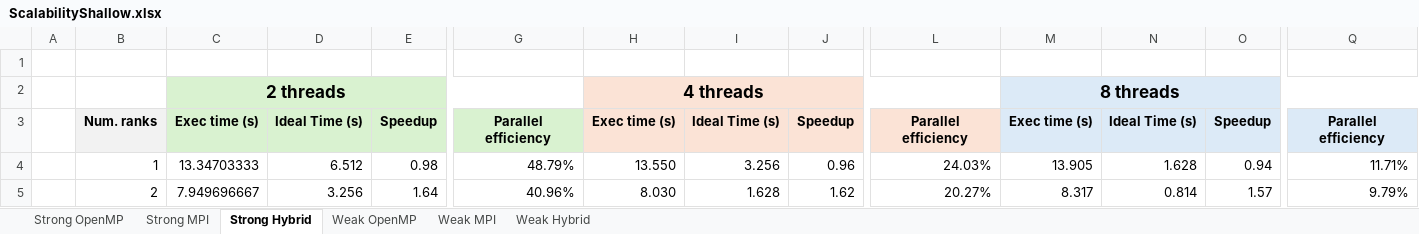
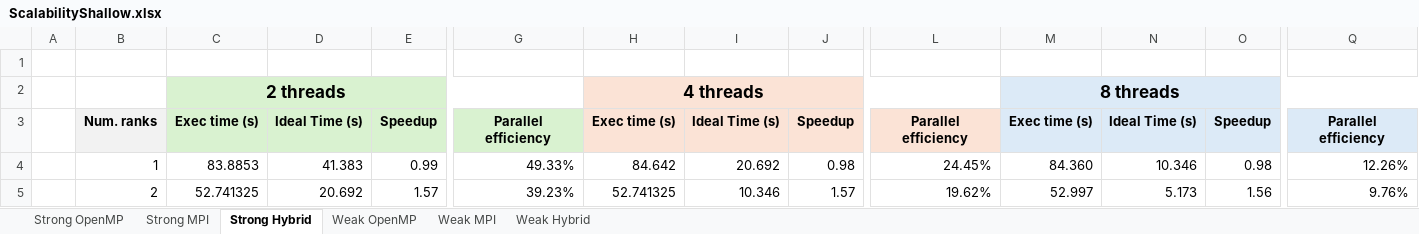
Before and after one commit to LeJzer03/Projet-HPC, an Excel workbook: Analyse .out/ScalabilityShallow.xlsx, sheet Strong Hybrid, drawn as a sheet; only a part is shown, gaps mark what is left out; values as stored, in another font and other column widths than the file's, no borders; charts and pictures not drawn; the diff covers the shown part only; the diff names each change by its address in the sheet, - before the commit and + after, or states it on an @@ line.

Commit message:
Strong scaling avec plus gros domaine

```diff
--- a/Analyse .out/ScalabilityShallow.xlsx (sheet Strong Hybrid)
+++ b/Analyse .out/ScalabilityShallow.xlsx (sheet Strong Hybrid)
-C4: 13.34703333
+C4: 83.8853
-D4: 6.512
+D4: 41.383
-E4: 0.98
+E4: 0.99
-G4: 48.79%
+G4: 49.33%
-H4: 13.550
+H4: 84.642
-I4: 3.256
+I4: 20.692
-J4: 0.96
+J4: 0.98
-L4: 24.03%
+L4: 24.45%
-M4: 13.905
+M4: 84.360
-N4: 1.628
+N4: 10.346
-O4: 0.94
+O4: 0.98
-Q4: 11.71%
+Q4: 12.26%
-C5: 7.949696667
+C5: 52.741325
-D5: 3.256
+D5: 20.692
-E5: 1.64
+E5: 1.57
-G5: 40.96%
+G5: 39.23%
-H5: 8.030
+H5: 52.741325
-I5: 1.628
+I5: 10.346
-J5: 1.62
+J5: 1.57
-L5: 20.27%
+L5: 19.62%
-M5: 8.317
+M5: 52.997
-N5: 0.814
+N5: 5.173
-O5: 1.57
+O5: 1.56
-Q5: 9.79%
+Q5: 9.76%
```
Also changed, not shown: 36 edited cells elsewhere in this sheet, sheet Strong MPI, sheet Strong OpenMP, charts or pictures.
